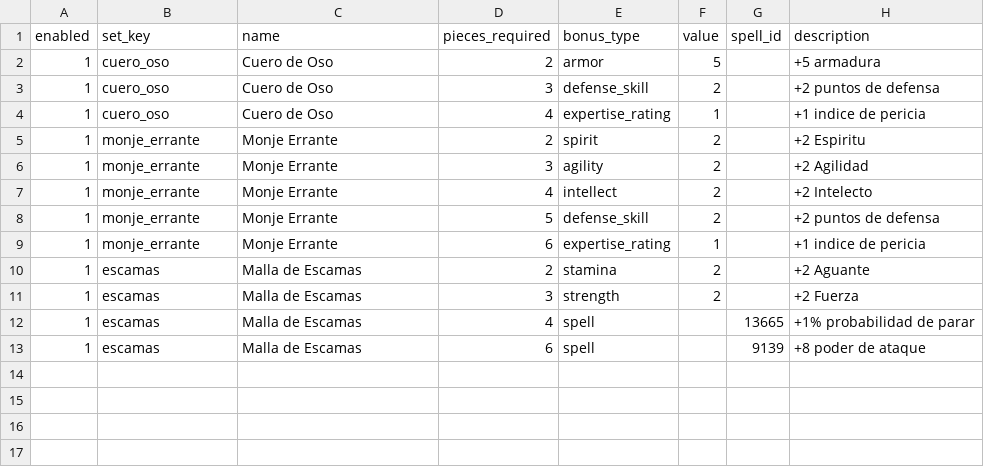
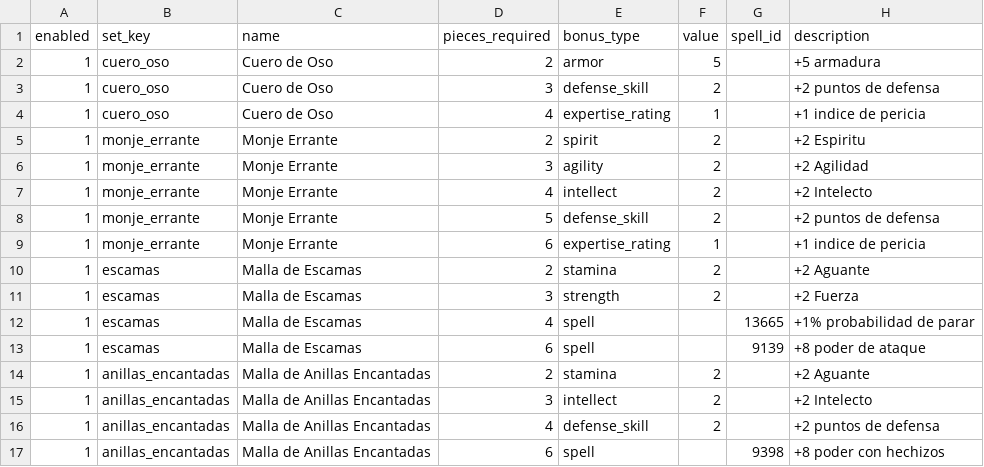
Before and after one commit to sageoffroy/adventurer-core, a CSV file: modules/mod-adventurer-gauntlet/data/items/sets.csv, drawn as a sheet.

Commit message:
Add enchanted chainmail set bonuses

```diff
--- a/modules/mod-adventurer-gauntlet/data/items/sets.csv
+++ b/modules/mod-adventurer-gauntlet/data/items/sets.csv
@@ -13 +13,5 @@ enabled;set_key;name;pieces_required;bonus_type;value;spell_id;description
 1;escamas;Malla de Escamas;6;spell;;9139;+8 poder de ataque
+1;anillas_encantadas;Malla de Anillas Encantadas;2;stamina;2;;+2 Aguante
+1;anillas_encantadas;Malla de Anillas Encantadas;3;intellect;2;;+2 Intelecto
+1;anillas_encantadas;Malla de Anillas Encantadas;4;defense_skill;2;;+2 puntos de defensa
+1;anillas_encantadas;Malla de Anillas Encantadas;6;spell;;9398;+8 poder con hechizos
```
